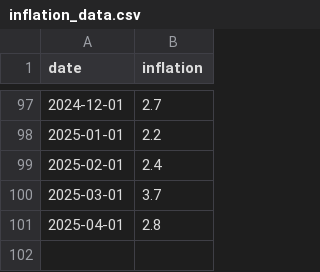
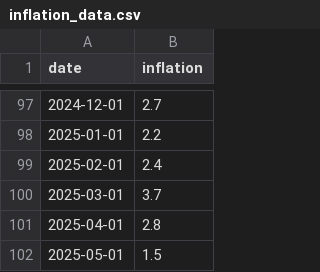
Before and after one commit to canovasjm/inflacion, a CSV file: inflation_data.csv, drawn as a sheet; only a part is shown, gaps mark what is left out.

```diff
--- a/inflation_data.csv
+++ b/inflation_data.csv
@@ -101 +101,2 @@
 2025-04-01,2.8
+2025-05-01,1.5
```
